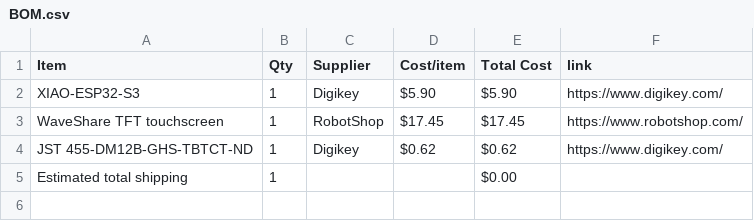
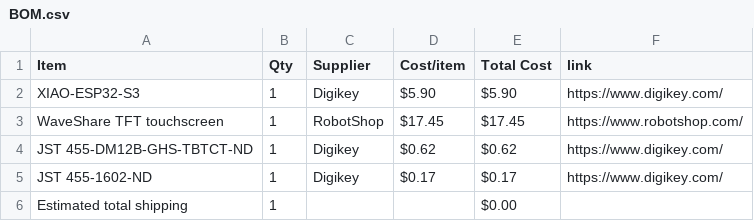
Before and after one commit to kommaghchio/Pixxcraft, a CSV file: BOM.csv, drawn as a sheet.

Commit message:
Sync PixxCraft from Half Life

```diff
--- a/BOM.csv
+++ b/BOM.csv
@@ -4,2 +4,3 @@ WaveShare TFT touchscreen,1,RobotShop,$17.45,$17.45,https://www.robotshop.com/
 JST 455-DM12B-GHS-TBTCT-ND,1,Digikey,$0.62,$0.62,https://www.digikey.com/
+JST 455-1602-ND,1,Digikey,$0.17,$0.17,https://www.digikey.com/
 Estimated total shipping,1,,,$0.00,
```
